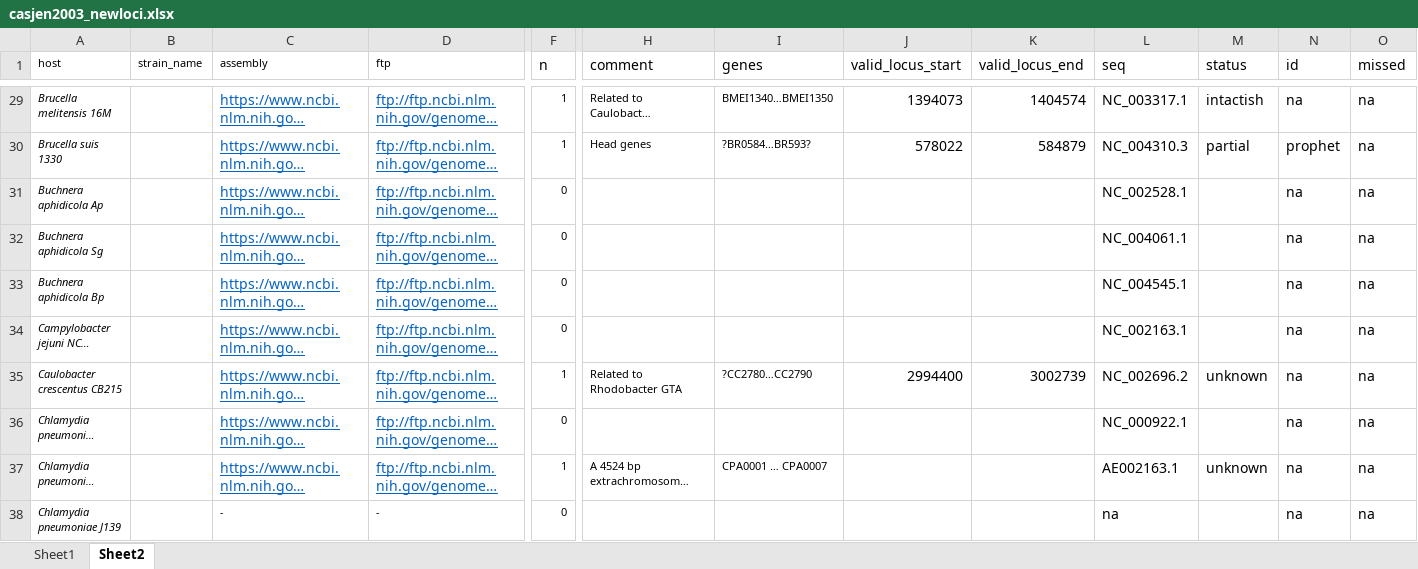
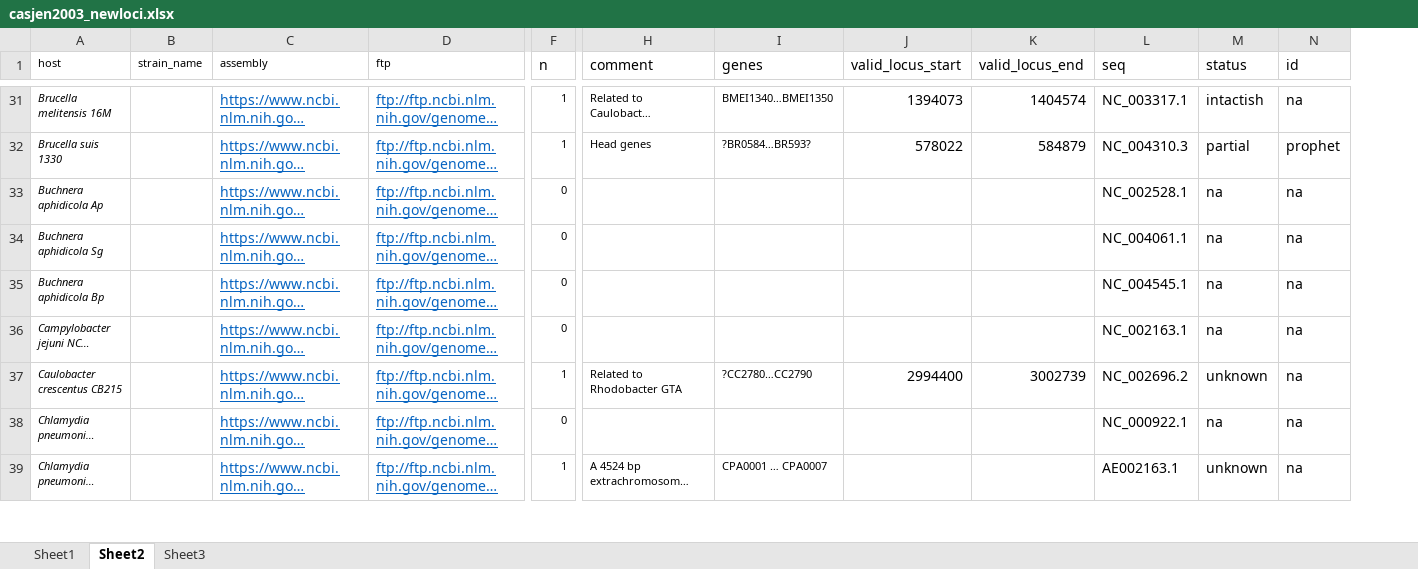
Before and after one commit to nickp60/happie, an Excel workbook: validation/casjen2003_newloci.xlsx, sheet Sheet2, drawn as a sheet; only a part is shown, gaps mark what is left out; long unchanged cells end in …; values as stored, in another font and other column widths than the file's, no borders; removed rows and columns are numbered as before the commit, all else as after; rows hold the shown columns only; the diff covers the shown part only; the diff names each change by its address in the sheet, - before the commit and + after, or states it on an @@ line.

```diff
--- a/validation/casjen2003_newloci.xlsx (sheet Sheet2)
+++ b/validation/casjen2003_newloci.xlsx (sheet Sheet2)
+sheet tab: Sheet3
-column O (missed), rows 29-37: all na
-M33:M36 (status): (empty)
+M33:M36 (status): na
-M38 (status): (empty)
+M38 (status): na
-row 38: Chlamydia pneumoniae J139 |  | - | - | 0 |  |  |  |  | na |  | na | na
```
Also changed, not shown: 13 added rows, 48 removed rows and 52 edited cells elsewhere in this sheet, 3 other files.
